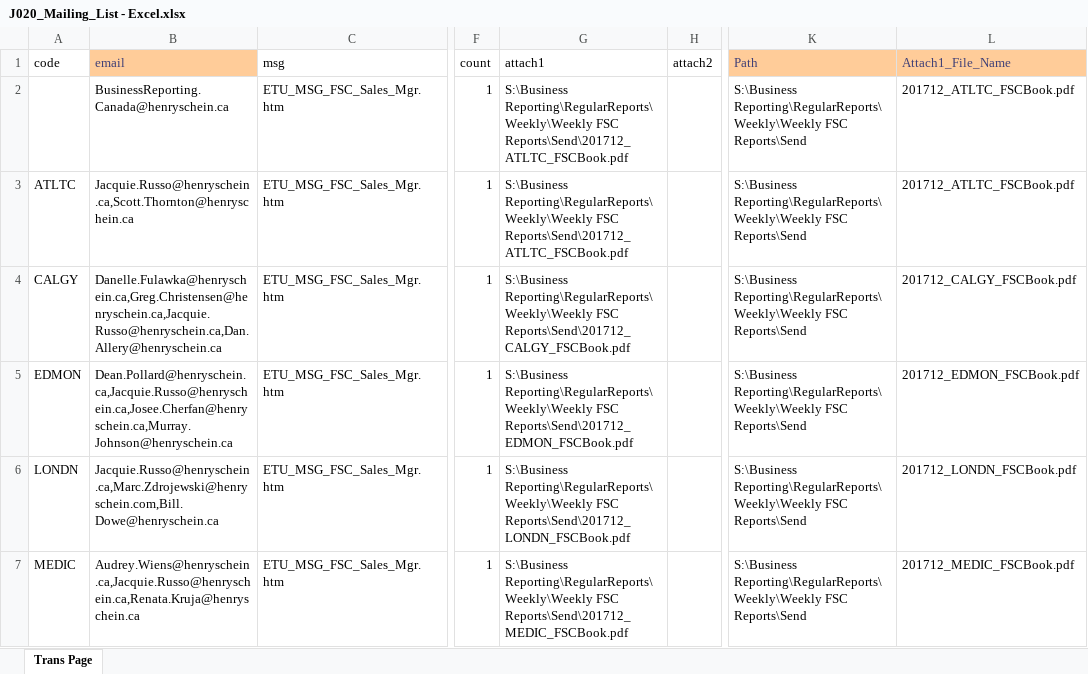
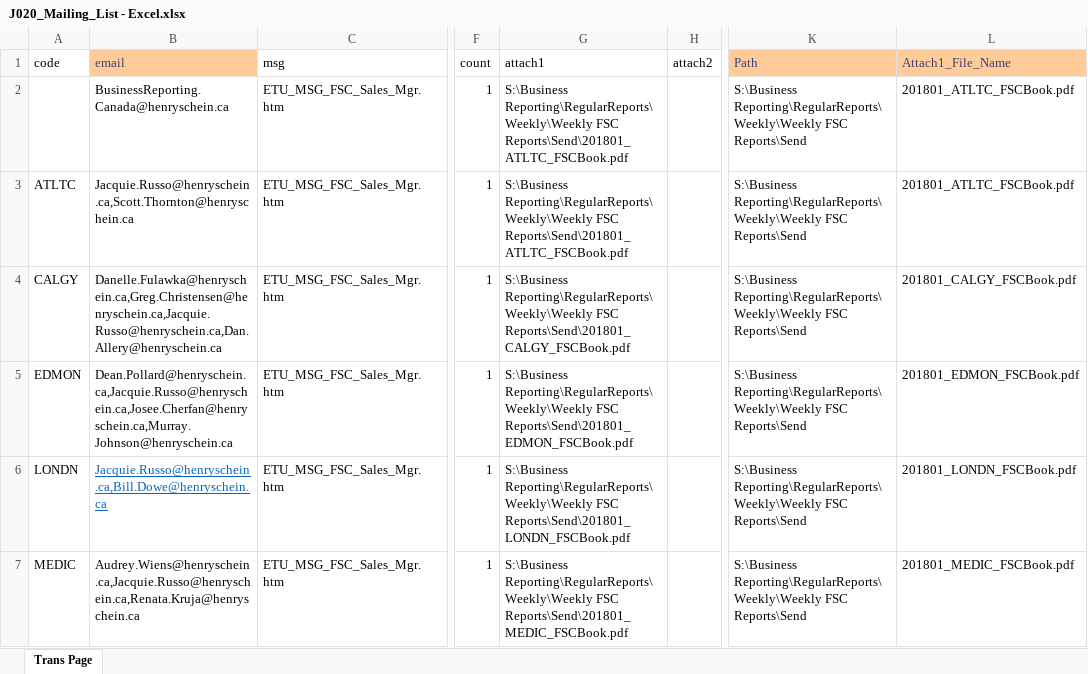
Before and after one commit to HSCanada/BRPoSh, an Excel workbook: BR_Mailer/J020_DS_FSC_BR/J020_Mailing_List - Excel.xlsx, sheet Trans Page, drawn as a sheet; only a part is shown, gaps mark what is left out; values as stored, in another font and other column widths than the file's, no borders; the diff covers the shown part only; the diff names each change by its address in the sheet, - before the commit and + after, or states it on an @@ line.

```diff
--- a/BR_Mailer/J020_DS_FSC_BR/J020_Mailing_List - Excel.xlsx (sheet Trans Page)
+++ b/BR_Mailer/J020_DS_FSC_BR/J020_Mailing_List - Excel.xlsx (sheet Trans Page)
-G2:G3 (attach1): …Reporting\RegularReports\Weekly\Weekly FSC Reports\Send\201712_ATLTC_FSCBook.pdf
+G2:G3 (attach1): …Reporting\RegularReports\Weekly\Weekly FSC Reports\Send\201801_ATLTC_FSCBook.pdf
-L2:L3 (Attach1_File_Name): 201712_ATLTC_FSCBook.pdf
+L2:L3 (Attach1_File_Name): 201801_ATLTC_FSCBook.pdf
-G4 (attach1): …Reporting\RegularReports\Weekly\Weekly FSC Reports\Send\201712_CALGY_FSCBook.pdf
+G4 (attach1): …Reporting\RegularReports\Weekly\Weekly FSC Reports\Send\201801_CALGY_FSCBook.pdf
-L4 (Attach1_File_Name): 201712_CALGY_FSCBook.pdf
+L4 (Attach1_File_Name): 201801_CALGY_FSCBook.pdf
-G5 (attach1): …Reporting\RegularReports\Weekly\Weekly FSC Reports\Send\201712_EDMON_FSCBook.pdf
+G5 (attach1): …Reporting\RegularReports\Weekly\Weekly FSC Reports\Send\201801_EDMON_FSCBook.pdf
-L5 (Attach1_File_Name): 201712_EDMON_FSCBook.pdf
+L5 (Attach1_File_Name): 201801_EDMON_FSCBook.pdf
-B6 (email): Jacquie.Russo@henryschein.ca,Marc.Zdrojewski@henryschein.com,Bill.Dowe@henryschein.ca
+B6 (email): Jacquie.Russo@henryschein.ca,Bill.Dowe@henryschein.ca
@@ B6 underline: off → on, text colour: black → #0563C1 @@
-G6 (attach1): …Reporting\RegularReports\Weekly\Weekly FSC Reports\Send\201712_LONDN_FSCBook.pdf
+G6 (attach1): …Reporting\RegularReports\Weekly\Weekly FSC Reports\Send\201801_LONDN_FSCBook.pdf
-L6 (Attach1_File_Name): 201712_LONDN_FSCBook.pdf
+L6 (Attach1_File_Name): 201801_LONDN_FSCBook.pdf
-G7 (attach1): …Reporting\RegularReports\Weekly\Weekly FSC Reports\Send\201712_MEDIC_FSCBook.pdf
+G7 (attach1): …Reporting\RegularReports\Weekly\Weekly FSC Reports\Send\201801_MEDIC_FSCBook.pdf
-L7 (Attach1_File_Name): 201712_MEDIC_FSCBook.pdf
+L7 (Attach1_File_Name): 201801_MEDIC_FSCBook.pdf
```
Also changed, not shown: 32 edited cells and cell formats elsewhere in this sheet, BR_Mailer/J021_DS_FSC/J021_Mailing_List-Excel.xlsx, BR_Mailer/J030_COM_FSC/J030_Mailing_List - Excel.xlsx, 26 other files.
